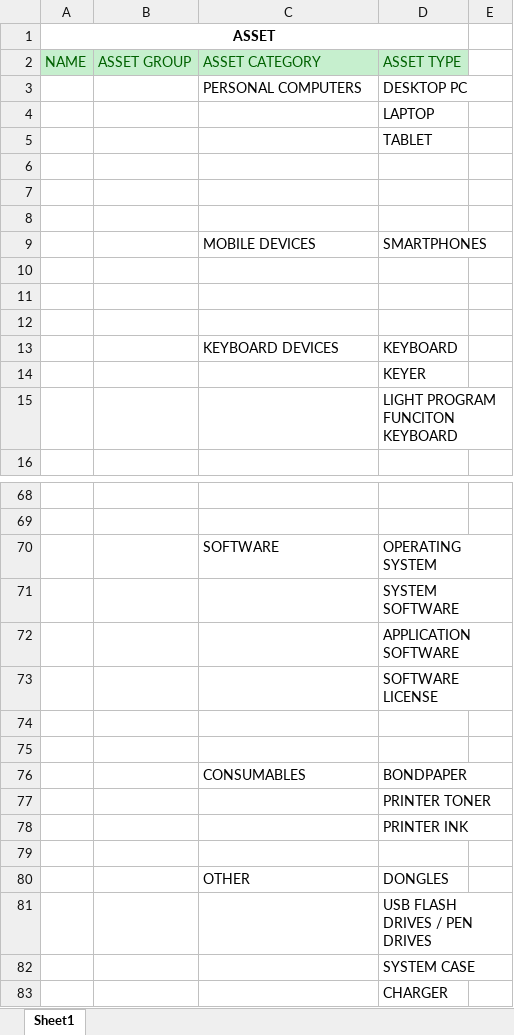
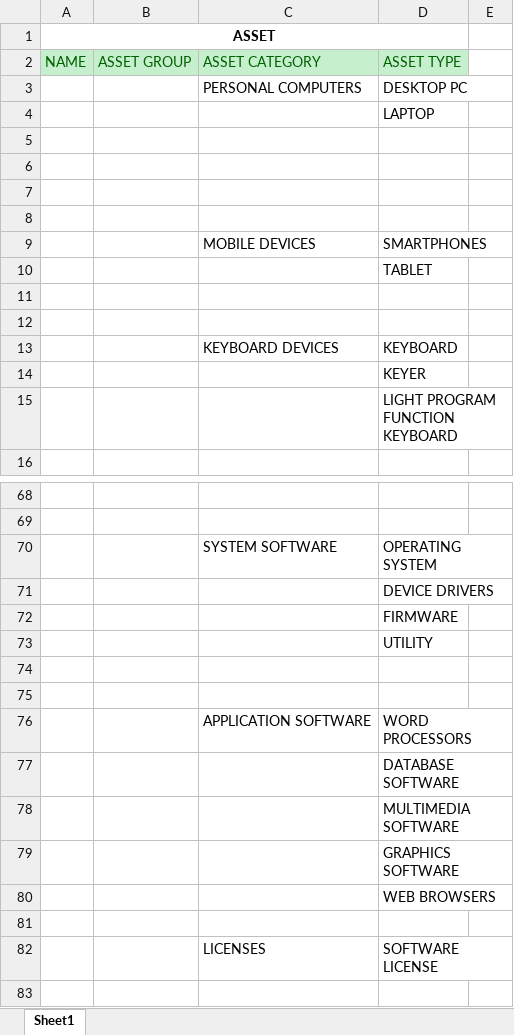
Before and after one commit to erronintila/it-asset-tracker, an Excel workbook: resources/docs/Book1.xlsx, sheet Sheet1, drawn as a sheet; only a part is shown, gaps mark what is left out; the shorter side is filled out with more unchanged rows; values as stored, in another font and other column widths than the file's, no borders; the diff covers the shown part only; the diff names each change by its address in the sheet, - before the commit and + after, or states it on an @@ line.

Commit message:
updated references

```diff
--- a/resources/docs/Book1.xlsx (sheet Sheet1)
+++ b/resources/docs/Book1.xlsx (sheet Sheet1)
-D5: TABLET
+D5: (empty)
-D10: (empty)
+D10: TABLET
-D15: LIGHT PROGRAM FUNCITON KEYBOARD
+D15: LIGHT PROGRAM FUNCTION KEYBOARD
-C70: SOFTWARE
+C70: SYSTEM SOFTWARE
-D71: SYSTEM SOFTWARE
+D71: DEVICE DRIVERS
-D72: APPLICATION SOFTWARE
+D72: FIRMWARE
-D73: SOFTWARE LICENSE
+D73: UTILITY
+row 74: (empty)
+row 75: (empty)
+row 76:  |  | APPLICATION SOFTWARE | WORD PROCESSORS
+row 77:  |  |  | DATABASE SOFTWARE
+row 78:  |  |  | MULTIMEDIA SOFTWARE
+row 79:  |  |  | GRAPHICS SOFTWARE
+row 80:  |  |  | WEB BROWSERS
+row 81: (empty)
+row 82:  |  | LICENSES | SOFTWARE LICENSE
```
Also changed, not shown: 1 edited cell elsewhere in this sheet.
